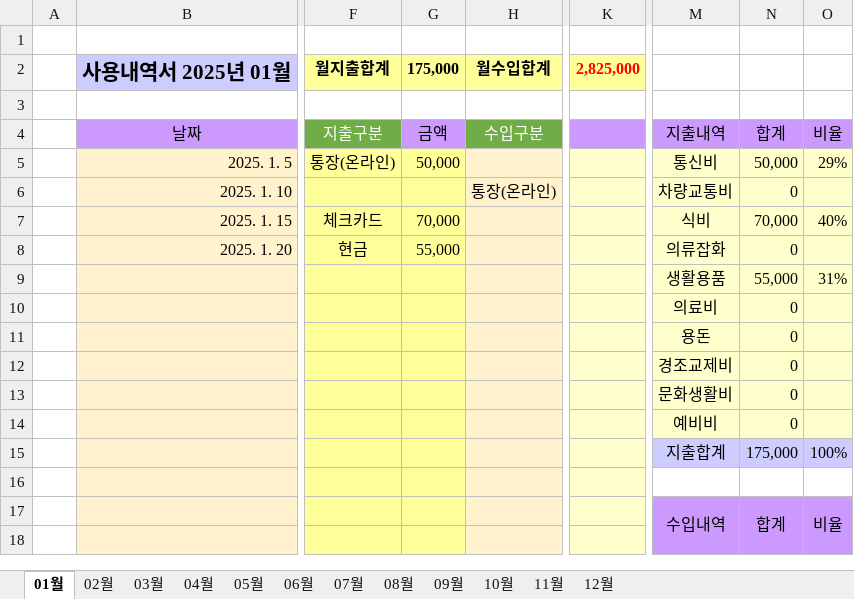
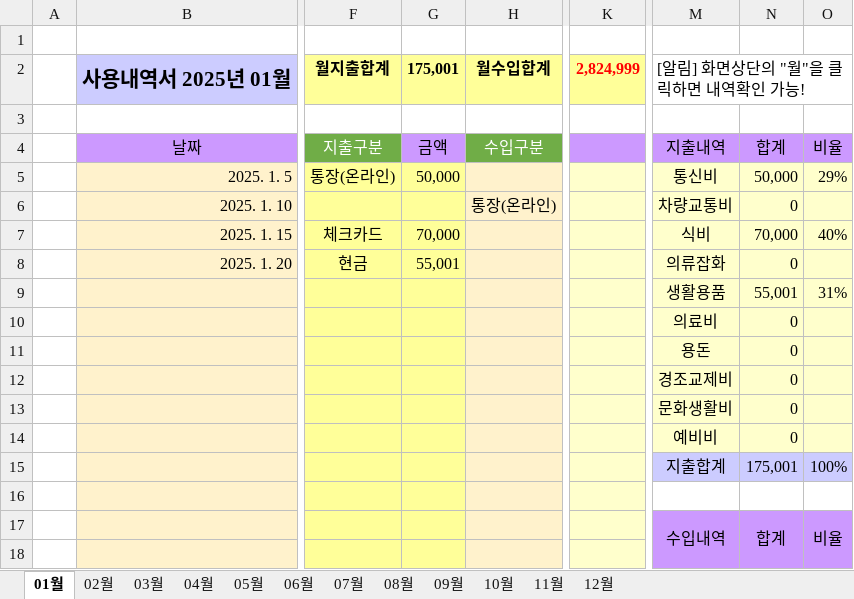
Before and after one commit to jikji35/terra-1, an Excel workbook: book/[[ 입출금 내역서 ]]/gagebu.xlsx, sheet 01월, drawn as a sheet; only a part is shown, gaps mark what is left out; values as stored, in another font and other column widths than the file's, no borders; charts and pictures not drawn; the diff names each change by its address in the sheet, - before the commit and + after, or states it on an @@ line.

```diff
--- a/book/[[ 입출금 내역서 ]]/gagebu.xlsx (sheet 01월)
+++ b/book/[[ 입출금 내역서 ]]/gagebu.xlsx (sheet 01월)
-G2: 175,000
+G2: 175,001
-K2: 2,825,000
+K2: 2,824,999
-M2: (empty)
+M2: [알림] 화면상단의 "월"을 클릭하면 내역확인 가능!
+M2:O2 merged
-G8: 55,000
+G8: 55,001
-N9: 55,000
+N9: 55,001
-N15: 175,000
+N15: 175,001
```
Also changed, not shown: sheet 02월, sheet 03월, sheet 04월, sheet 05월, sheet 06월, sheet 07월, 5 more sheets, charts or pictures, book/[[ 입출금 내역서 ]]/구글스프레드시트 파일/gagebu.xlsx, 38 other files.
